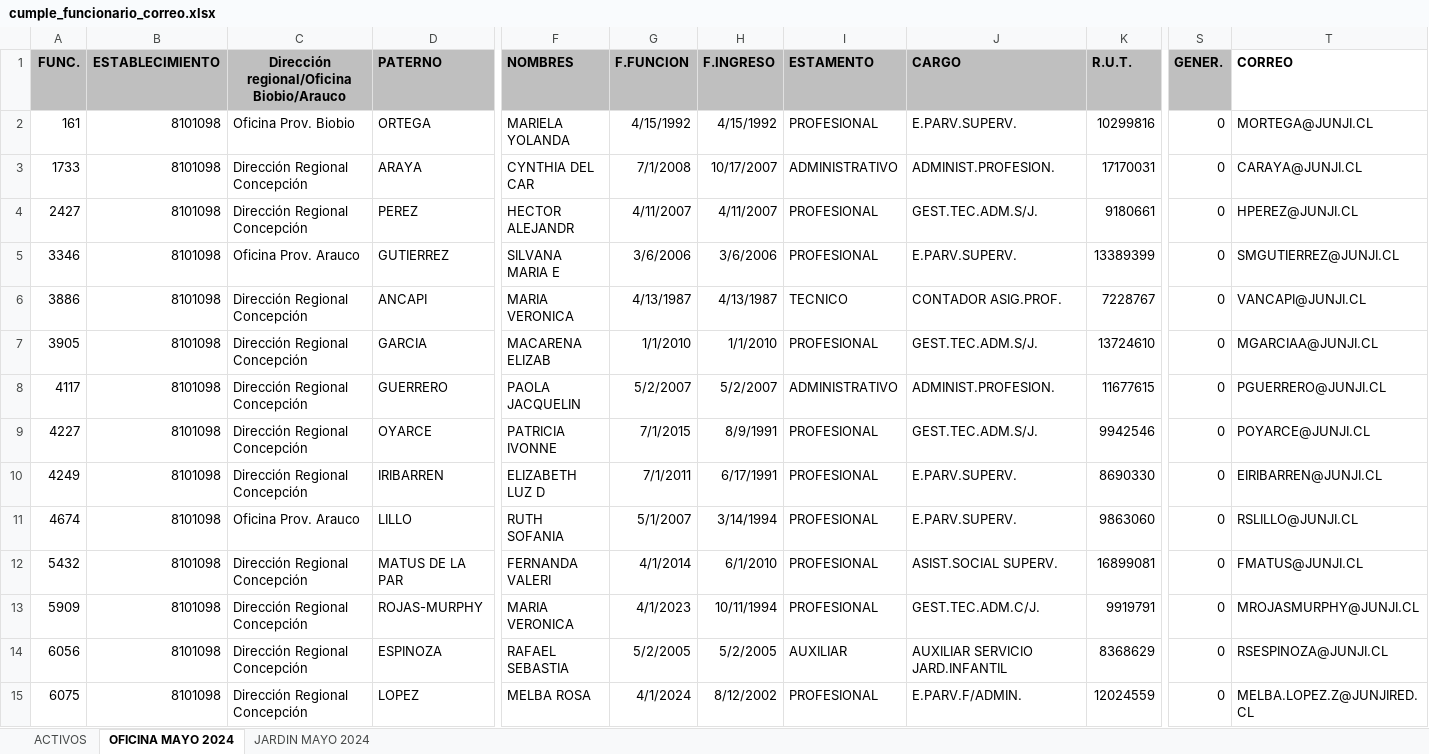
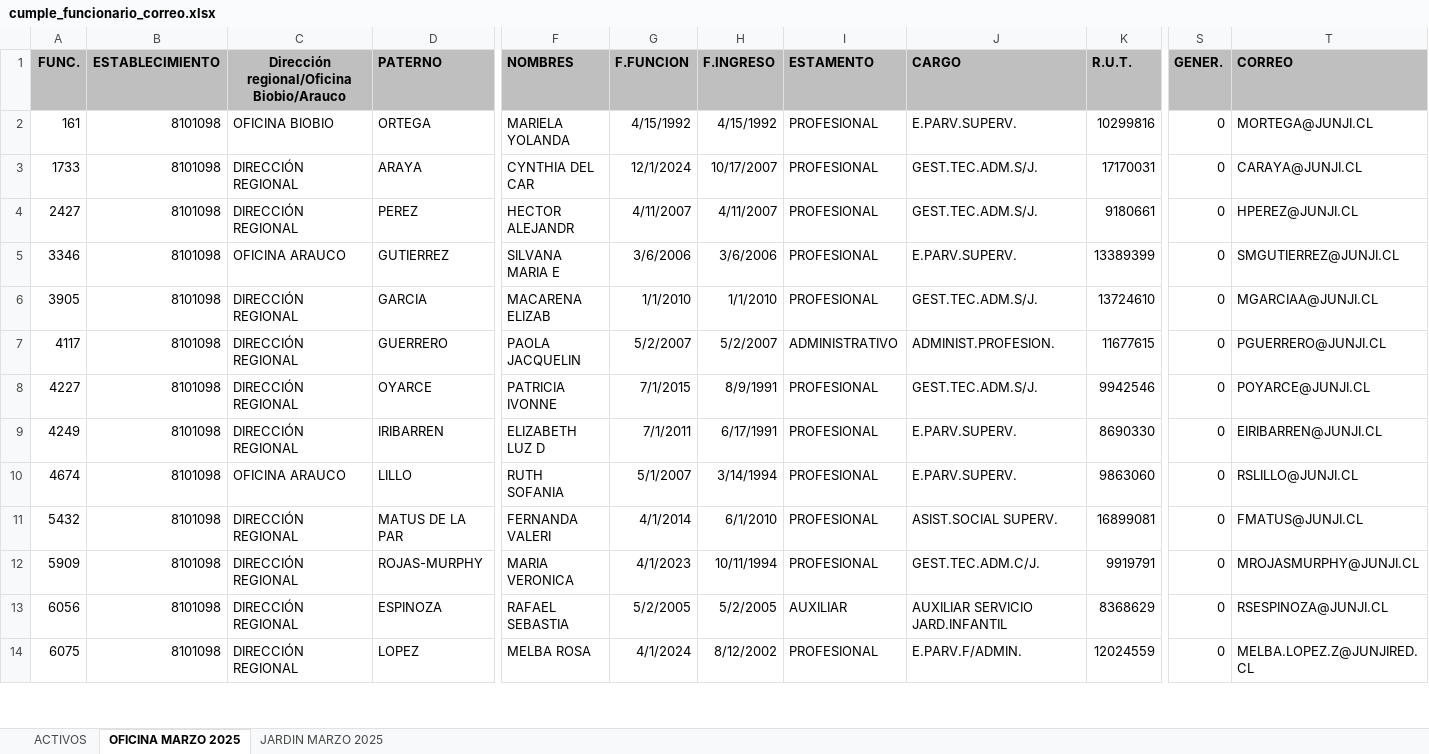
Before and after one commit to bravoisaac/cumpleannos-main, an Excel workbook: cumple_funcionario_correo.xlsx, sheet OFICINA MARZO 2025, drawn as a sheet; only a part is shown, gaps mark what is left out; values as stored, in another font and other column widths than the file's, no borders; removed rows and columns are numbered as before the commit, all else as after; rows hold the shown columns only; the diff covers the shown part only; the diff names each change by its address in the sheet, - before the commit and + after, or states it on an @@ line.

```diff
--- a/cumple_funcionario_correo.xlsx (sheet OFICINA MARZO 2025)
+++ b/cumple_funcionario_correo.xlsx (sheet OFICINA MARZO 2025)
-sheet tab: OFICINA MAYO 2024
+sheet tab: OFICINA MARZO 2025
-sheet tab: JARDIN MAYO 2024
+sheet tab: JARDIN MARZO 2025
-T1 fill: none
+T1 fill: #BFBFBF
-C2: Oficina Prov. Biobio
+C2: OFICINA BIOBIO
-C3:C4: Dirección Regional Concepción
+C3:C4: DIRECCIÓN REGIONAL
-G3 (F.FUNCION): 7/1/2008
+G3 (F.FUNCION): 12/1/2024
-I3 (ESTAMENTO): ADMINISTRATIVO
+I3 (ESTAMENTO): PROFESIONAL
-J3 (CARGO): ADMINIST.PROFESION.
+J3 (CARGO): GEST.TEC.ADM.S/J.
-C5: Oficina Prov. Arauco
+C5: OFICINA ARAUCO
-row 6: 3886 | 8101098 | Dirección Regional Concepción | ANCAPI | MARIA VERONICA | 4/13/1987 | 4/13/1987 | TECNICO | CONTADOR ASIG.PROF. | 7228767 | 0 | VANCAPI@JUNJI.CL
-C6:C9: Dirección Regional Concepción
+C6:C9: DIRECCIÓN REGIONAL
-C10: Oficina Prov. Arauco
+C10: OFICINA ARAUCO
-C11:C14: Dirección Regional Concepción
+C11:C14: DIRECCIÓN REGIONAL
```
Also changed, not shown: 24 added rows, 7 removed rows, 327 edited cells and cell formats elsewhere in this sheet, sheet JARDIN MARZO 2025, sheet ACTIVOS, dist/main/cumple_funcionario_correo.xlsx, main/cumple_funcionario_correo.xlsx.
